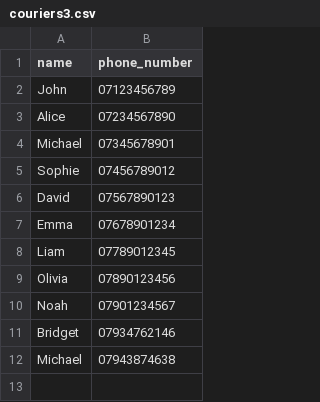
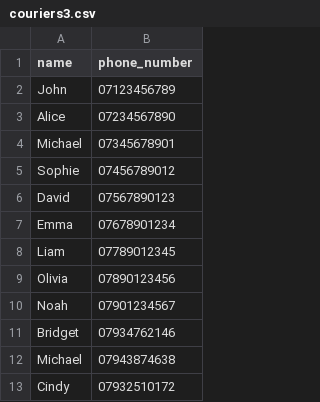
Before and after one commit to Brendon-maphosa-98/cafe_cli_app, a CSV file: mini-project/week4/data/couriers3.csv, drawn as a sheet; the diff names each change by its address in the sheet, - before the commit and + after, or states it on an @@ line.

```diff
--- a/mini-project/week4/data/couriers3.csv
+++ b/mini-project/week4/data/couriers3.csv
+row 13: Cindy | 07932510172
```
Also changed, not shown: mini-project/week4/data/orders3.csv.
